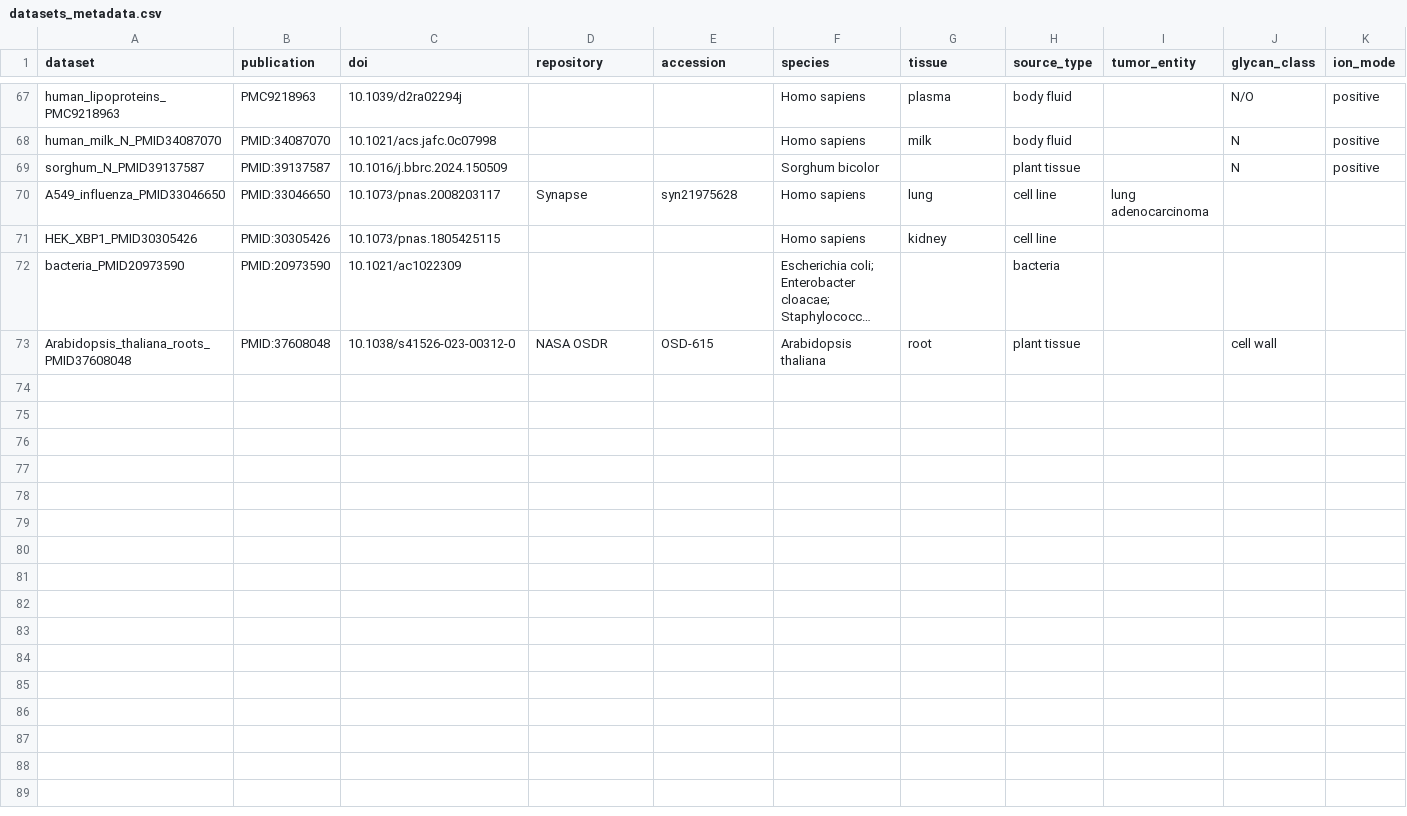
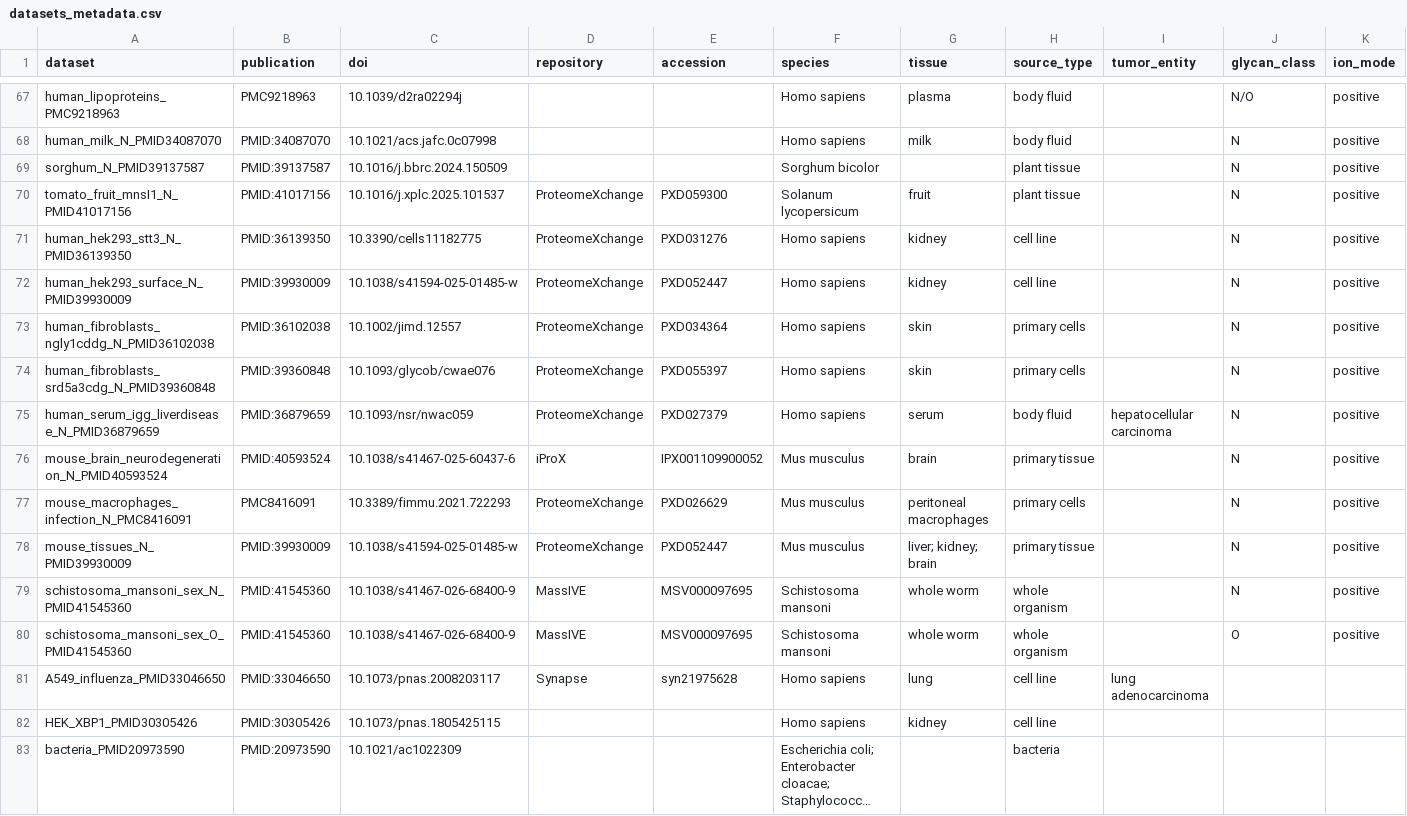
Before and after one commit to BojarLab/glycowork, a CSV file: glycowork/glycan_data/datasets/datasets_metadata.csv, drawn as a sheet; only a part is shown, gaps mark what is left out; the shorter side is filled out with more unchanged rows; long unchanged cells end in …; rows hold the shown columns only; the diff names each change by its address in the sheet, - before the commit and + after, or states it on an @@ line.

Commit message:
StrucGP and more glycoproteomics data
- add more glycoproteomics datasets
- add glycoproteomics contrasts
- support StrucGP in Universal Input/canonicalize_iupac
- compress larger glycoproteomics datasets as .csv.xz

```diff
--- a/glycowork/glycan_data/datasets/datasets_metadata.csv
+++ b/glycowork/glycan_data/datasets/datasets_metadata.csv
+row 70: tomato_fruit_mnsI1_N_PMID41017156 | PMID:41017156 | 10.1016/j.xplc.2025.101537 | ProteomeXchange | PXD059300 | Solanum lycopersicum | fruit | plant tissue |  | N | positive
+row 71: human_hek293_stt3_N_PMID36139350 | PMID:36139350 | 10.3390/cells11182775 | ProteomeXchange | PXD031276 | Homo sapiens | kidney | cell line |  | N | positive
+row 72: human_hek293_surface_N_PMID39930009 | PMID:39930009 | 10.1038/s41594-025-01485-w | ProteomeXchange | PXD052447 | Homo sapiens | kidney | cell line |  | N | positive
+row 73: human_fibroblasts_ngly1cddg_N_PMID36102038 | PMID:36102038 | 10.1002/jimd.12557 | ProteomeXchange | PXD034364 | Homo sapiens | skin | primary cells |  | N | positive
+row 74: human_fibroblasts_srd5a3cdg_N_PMID39360848 | PMID:39360848 | 10.1093/glycob/cwae076 | ProteomeXchange | PXD055397 | Homo sapiens | skin | primary cells |  | N | positive
+row 75: human_serum_igg_liverdisease_N_PMID36879659 | PMID:36879659 | 10.1093/nsr/nwac059 | ProteomeXchange | PXD027379 | Homo sapiens | serum | body fluid | hepatocellular carcinoma | N | positive
+row 76: mouse_brain_neurodegeneration_N_PMID40593524 | PMID:40593524 | 10.1038/s41467-025-60437-6 | iProX | IPX001109900052 | Mus musculus | brain | primary tissue |  | N | positive
+row 77: mouse_macrophages_infection_N_PMC8416091 | PMC8416091 | 10.3389/fimmu.2021.722293 | ProteomeXchange | PXD026629 | Mus musculus | peritoneal macrophages | primary cells |  | N | positive
+row 78: mouse_tissues_N_PMID39930009 | PMID:39930009 | 10.1038/s41594-025-01485-w | ProteomeXchange | PXD052447 | Mus musculus | liver; kidney; brain | primary tissue |  | N | positive
+row 79: schistosoma_mansoni_sex_N_PMID41545360 | PMID:41545360 | 10.1038/s41467-026-68400-9 | MassIVE | MSV000097695 | Schistosoma mansoni | whole worm | whole organism |  | N | positive
+row 80: schistosoma_mansoni_sex_O_PMID41545360 | PMID:41545360 | 10.1038/s41467-026-68400-9 | MassIVE | MSV000097695 | Schistosoma mansoni | whole worm | whole organism |  | O | positive
```
Also changed, not shown: 21 other files.
